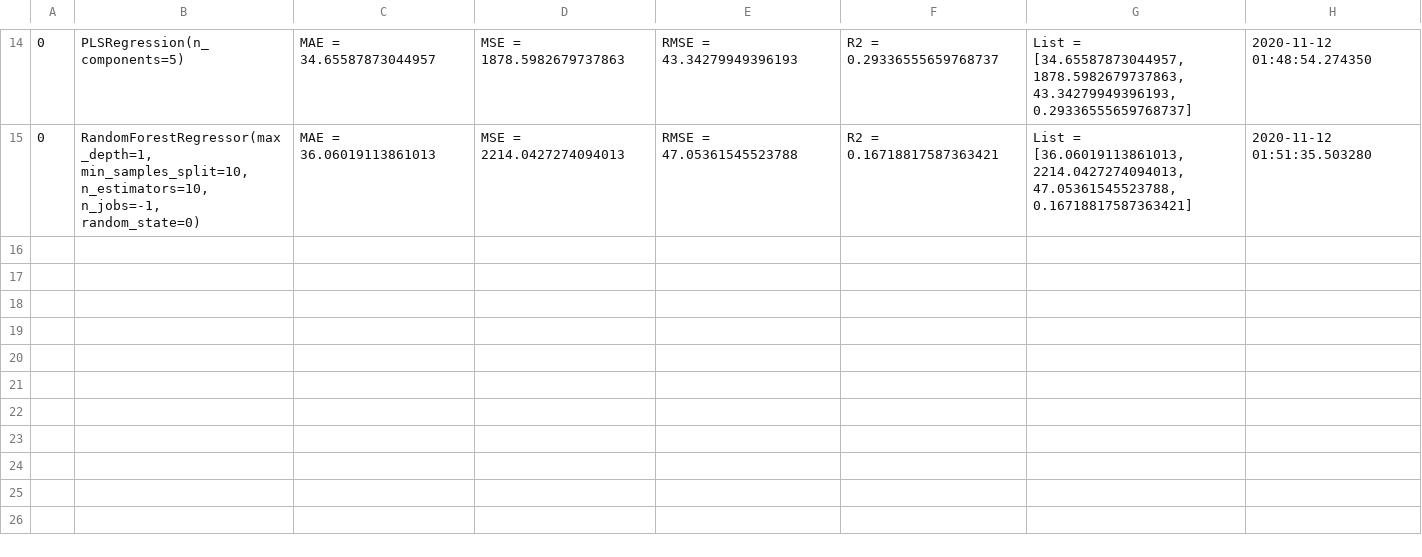
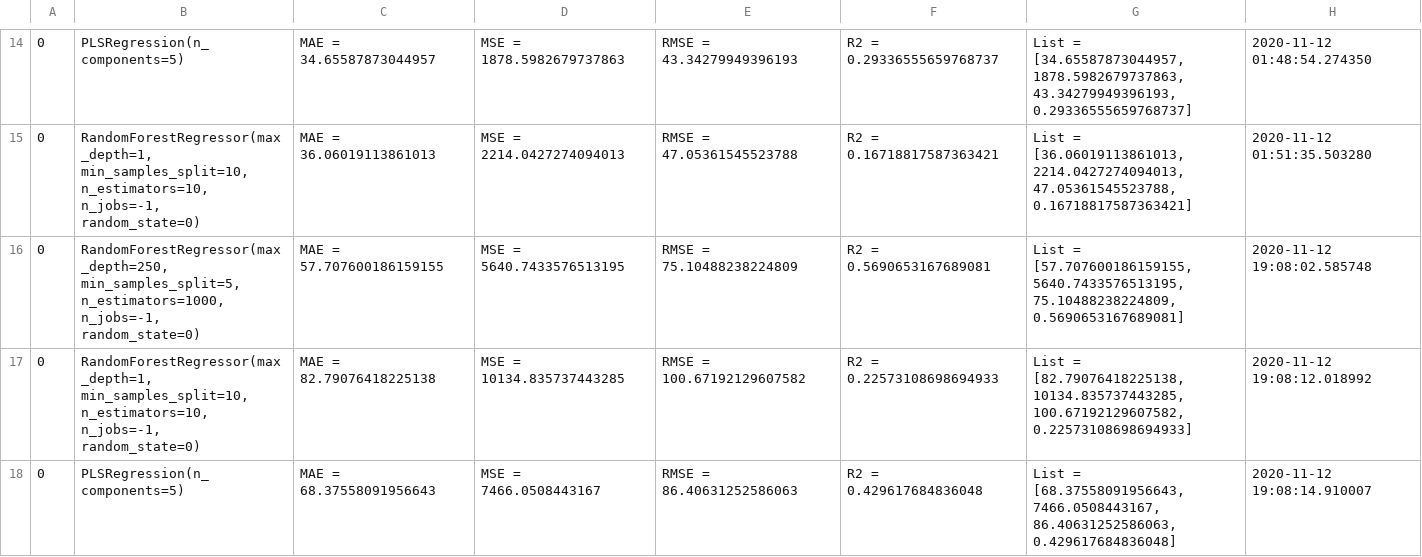
Before and after one commit to fahadijaz/spring_wheat_yield_prediction, a CSV file: results.csv, drawn as a sheet; only a part is shown, gaps mark what is left out; ↵ is a line break in a cell; the diff names each change by its address in the sheet, - before the commit and + after, or states it on an @@ line.

Commit message:
Automated visualisation for all data

```diff
--- a/results.csv
+++ b/results.csv
+row 16: 0 | RandomForestRegressor(max_depth=250, min_samples_split=5, n_estimators=1000, ↵ n_jobs=-1, random_state=0) | MAE = 57.707600186159155 | MSE = 5640.7433576513195 | RMSE = 75.10488238224809 | R2 = 0.5690653167689081 | List = [57.707600186159155, 5640.7433576513195, 75.10488238224809, 0.5690653167689081] | 2020-11-12 19:08:02.585748
+row 17: 0 | RandomForestRegressor(max_depth=1, min_samples_split=10, n_estimators=10, ↵ n_jobs=-1, random_state=0) | MAE = 82.79076418225138 | MSE = 10134.835737443285 | RMSE = 100.67192129607582 | R2 = 0.22573108698694933 | List = [82.79076418225138, 10134.835737443285, 100.67192129607582, 0.22573108698694933] | 2020-11-12 19:08:12.018992
+row 18: 0 | PLSRegression(n_components=5) | MAE = 68.37558091956643 | MSE = 7466.0508443167 | RMSE = 86.40631252586063 | R2 = 0.429617684836048 | List = [68.37558091956643, 7466.0508443167, 86.40631252586063, 0.429617684836048] | 2020-11-12 19:08:14.910007
```
Also changed, not shown: 1 other file.
